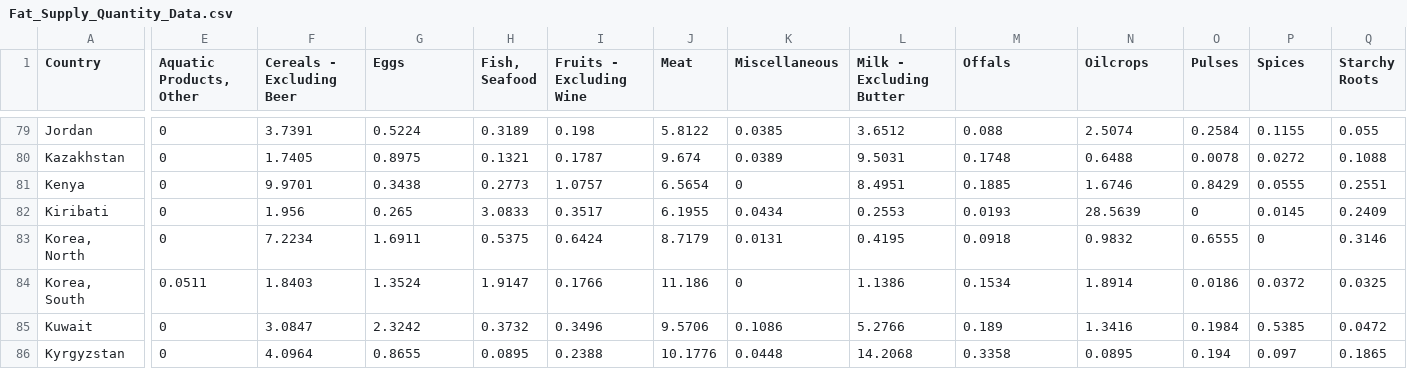
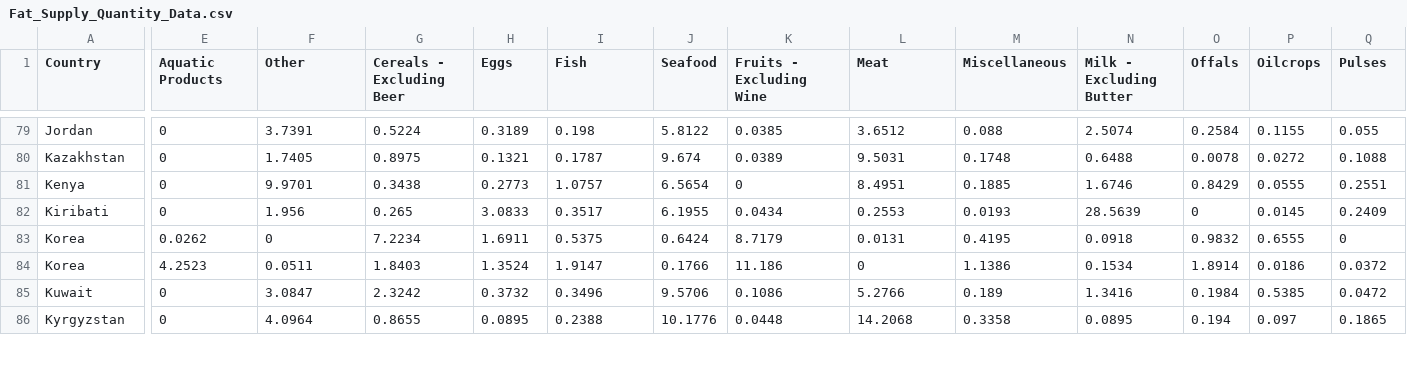
Before and after one commit to jandresfp11/IA, a CSV file: Fat_Supply_Quantity_Data.csv, drawn as a sheet; only a part is shown, gaps mark what is left out; removed rows and columns are numbered as before the commit, all else as after; rows hold the shown columns only; the diff covers the shown part only; the diff names each change by its address in the sheet, - before the commit and + after, or states it on an @@ line.

Commit message:
Add files via upload

```diff
--- a/Fat_Supply_Quantity_Data.csv
+++ b/Fat_Supply_Quantity_Data.csv
-E1: Aquatic Products, Other
+E1: Aquatic Products
-F1: Cereals - Excluding Beer
+F1: Other
-G1: Eggs
+G1: Cereals - Excluding Beer
-H1: Fish, Seafood
+H1: Eggs
-I1: Fruits - Excluding Wine
+I1: Fish
-J1: Meat
+J1: Seafood
-K1: Miscellaneous
+K1: Fruits - Excluding Wine
-L1: Milk - Excluding Butter
+L1: Meat
-M1: Offals
+M1: Miscellaneous
-N1: Oilcrops
+N1: Milk - Excluding Butter
-O1: Pulses
+O1: Offals
-P1: Spices
+P1: Oilcrops
-Q1: Starchy Roots
+Q1: Pulses
-row 83: Korea, North | 0 | 7.2234 | 1.6911 | 0.5375 | 0.6424 | 8.7179 | 0.0131 | 0.4195 | 0.0918 | 0.9832 | 0.6555 | 0 | 0.3146
-row 84: Korea, South | 0.0511 | 1.8403 | 1.3524 | 1.9147 | 0.1766 | 11.186 | 0 | 1.1386 | 0.1534 | 1.8914 | 0.0186 | 0.0372 | 0.0325
+row 83: Korea | 0.0262 | 0 | 7.2234 | 1.6911 | 0.5375 | 0.6424 | 8.7179 | 0.0131 | 0.4195 | 0.0918 | 0.9832 | 0.6555 | 0
+row 84: Korea | 4.2523 | 0.0511 | 1.8403 | 1.3524 | 1.9147 | 0.1766 | 11.186 | 0 | 1.1386 | 0.1534 | 1.8914 | 0.0186 | 0.0372
```
Also changed, not shown: 17 edited cells elsewhere in this file.
